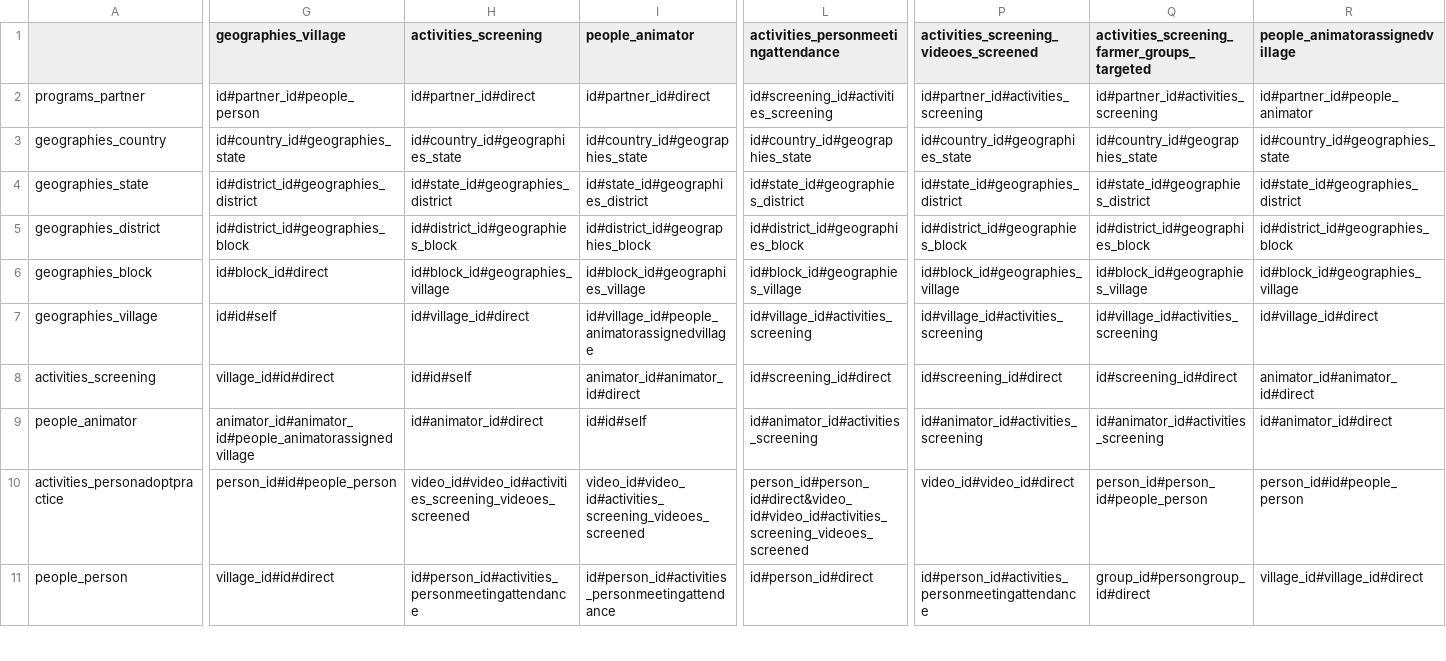
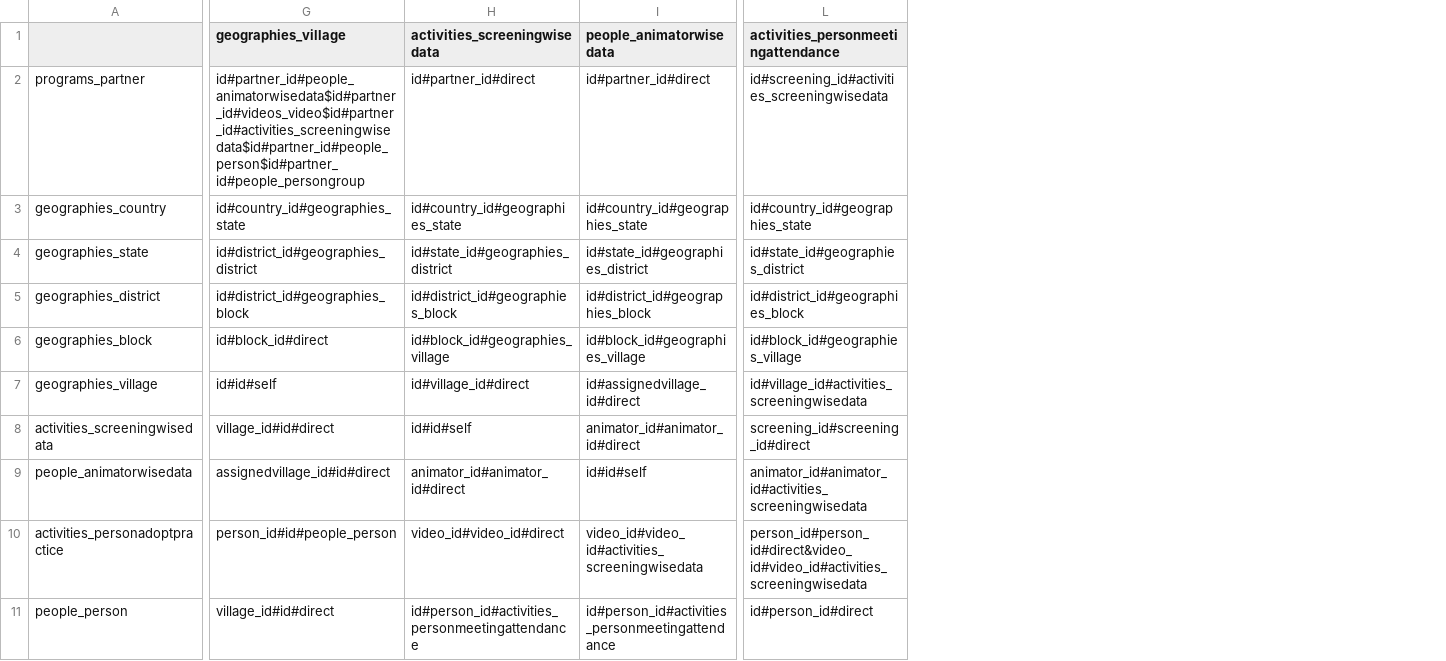
Before and after one commit to digitalgreenorg/dg, a CSV file: dg/media/social_website/uploads/raw_data_analytics/data_analytics.csv, drawn as a sheet; only a part is shown, gaps mark what is left out; the diff covers the shown part only; the diff names each change by its address in the sheet, - before the commit and + after, or states it on an @@ line.

Commit message:
new csv with activities_screeningwisedata

```diff
--- a/dg/media/social_website/uploads/raw_data_analytics/data_analytics.csv
+++ b/dg/media/social_website/uploads/raw_data_analytics/data_analytics.csv
-column P, rows 1-11: activities_screening_videoes_screened | id#partner_id#activities_screening | id#country_id#geographies_state | id#state_id#geographies_district | id#district_id#geographies_block | id#block_id#geographies_village | id#village_id#activities_screening | id#screening_id#direct | id#animator_id#activities_screening | video_id#video_id#direct | id#person_id#activities_personmeetingattendance
-column Q, rows 1-11: activities_screening_farmer_groups_targeted | id#partner_id#activities_screening | id#country_id#geographies_state | id#state_id#geographies_district | id#district_id#geographies_block | id#block_id#geographies_village | id#village_id#activities_screening | id#screening_id#direct | id#animator_id#activities_screening | person_id#person_id#people_person | group_id#persongroup_id#direct
-column R (people_animatorassignedvillage), rows 2-11: id#partner_id#people_animator | id#country_id#geographies_state | id#state_id#geographies_district | id#district_id#geographies_block | id#block_id#geographies_village | id#village_id#direct | animator_id#animator_id#direct | id#animator_id#direct | person_id#id#people_person | village_id#village_id#direct
-H1: activities_screening
+H1: activities_screeningwisedata
-I1: people_animator
+I1: people_animatorwisedata
-G2 (geographies_village): id#partner_id#people_person
+G2 (geographies_village): id#partner_id#people_animatorwisedata$id#partner_id#videos_video$id#partner_id#activities_screeningwisedata$id#partner_id#people_person$id#partner_id#people_persongroup
-L2: id#screening_id#activities_screening
+L2: id#screening_id#activities_screeningwisedata
-I7 (people_animatorwisedata): id#village_id#people_animatorassignedvillage
+I7 (people_animatorwisedata): id#assignedvillage_id#direct
-L7: id#village_id#activities_screening
+L7: id#village_id#activities_screeningwisedata
-A8: activities_screening
+A8: activities_screeningwisedata
-L8: id#screening_id#direct
+L8: screening_id#screening_id#direct
-A9: people_animator
+A9: people_animatorwisedata
-G9 (geographies_village): animator_id#animator_id#people_animatorassignedvillage
+G9 (geographies_village): assignedvillage_id#id#direct
-H9 (activities_screeningwisedata): id#animator_id#direct
+H9 (activities_screeningwisedata): animator_id#animator_id#direct
-L9: id#animator_id#activities_screening
+L9: animator_id#animator_id#activities_screeningwisedata
-H10 (activities_screeningwisedata): video_id#video_id#activities_screening_videoes_screened
+H10 (activities_screeningwisedata): video_id#video_id#direct
-I10 (people_animatorwisedata): video_id#video_id#activities_screening_videoes_screened
+I10 (people_animatorwisedata): video_id#video_id#activities_screeningwisedata
-L10: person_id#person_id#direct&video_id#video_id#activities_screening_videoes_screened
+L10: person_id#person_id#direct&video_id#video_id#activities_screeningwisedata
```
Also changed, not shown: 3 removed rows and 33 edited cells elsewhere in this file.
